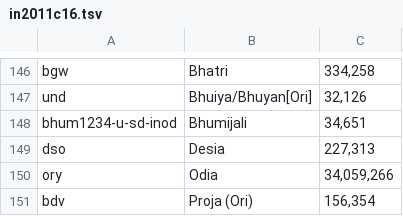
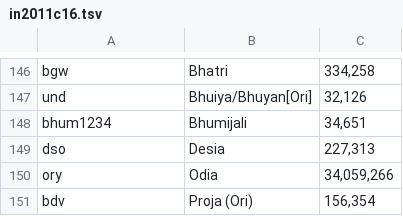
Before and after one commit to conradarcturus/lang-metadata, a TSV file: public/data/census/in2011c16.tsv, drawn as a sheet; only a part is shown, gaps mark what is left out.

```diff
--- a/public/data/census/in2011c16.tsv
+++ b/public/data/census/in2011c16.tsv
@@ -147,3 +147,3 @@ bgw	Bhatri	334,258
 und	Bhuiya/Bhuyan[Ori]	32,126
-bhum1234-u-sd-inod	Bhumijali	34,651
+bhum1234	Bhumijali	34,651
 dso	Desia	227,313
```
Also changed, not shown: public/data/census/ca2021.tsv, public/data/census/data.un.org/au.tsv, 7 other files.
